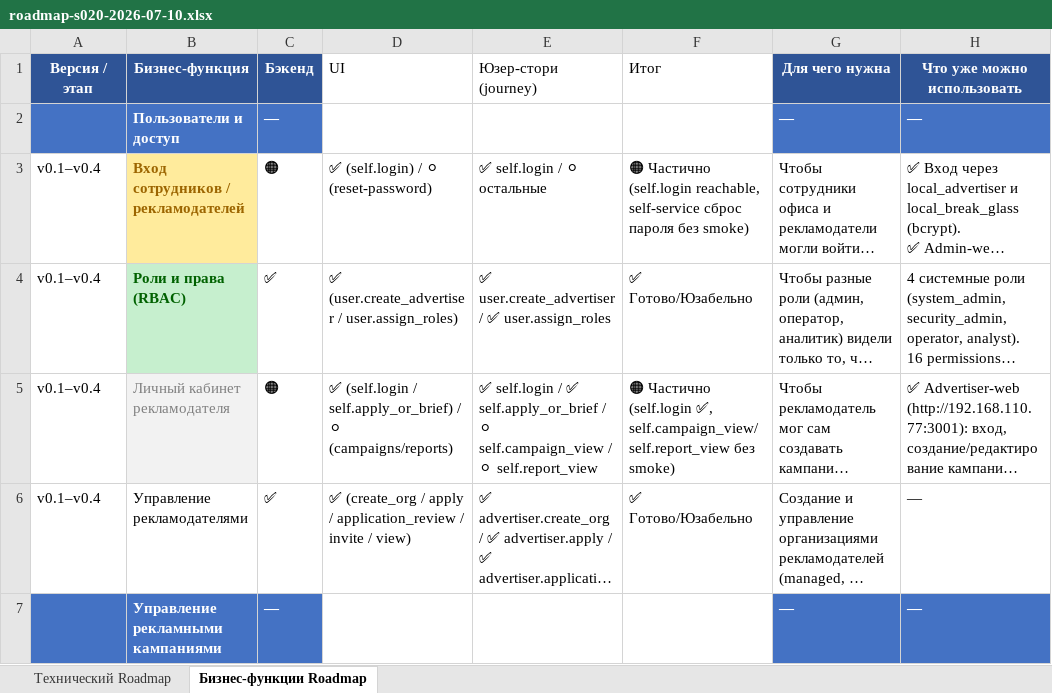
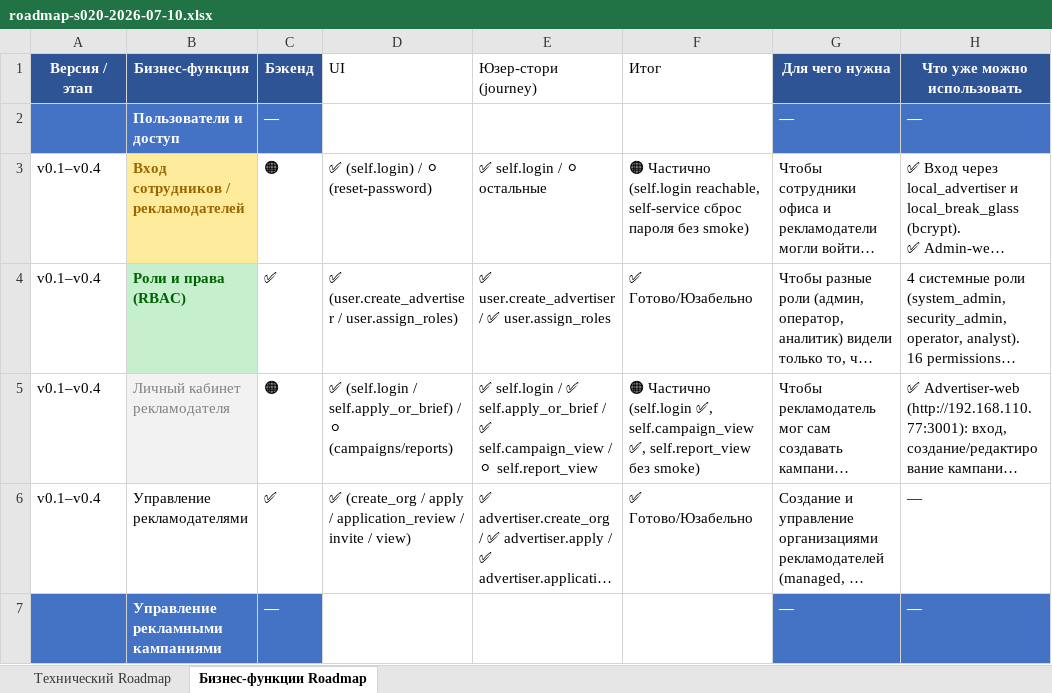
Before and after one commit to santanas-dev/retail-media-platform-enterprise, an Excel workbook: docs/product/roadmap-s020-2026-07-10.xlsx, sheet Бизнес-функции Roadmap, drawn as a sheet; only a part is shown; long unchanged cells end in …; values as stored, in another font and other column widths than the file's, no borders; the diff names each change by its address in the sheet, - before the commit and + after, or states it on an @@ line.

Commit message:
JOURNEY-016: self.campaign_view reachable + green smoke (1.99s) — canon sync (registry 29/11, plan 🟢, roadmap, user-journeys, PROJECT_STATE)

```diff
--- a/docs/product/roadmap-s020-2026-07-10.xlsx (sheet Бизнес-функции Roadmap)
+++ b/docs/product/roadmap-s020-2026-07-10.xlsx (sheet Бизнес-функции Roadmap)
-E5 (Юзер-стори (journey)): …self.apply_or_brief / ⚪ self.campaign_view /…
+E5 (Юзер-стори (journey)): …self.apply_or_brief / ✅ self.campaign_view /…
-F5 (Итог): …(self.login ✅, self.campaign_view/self.report_view без smoke)
+F5 (Итог): …(self.login ✅, self.campaign_view ✅, self.report_view без smoke)
```
Also changed, not shown: 5 other files.
